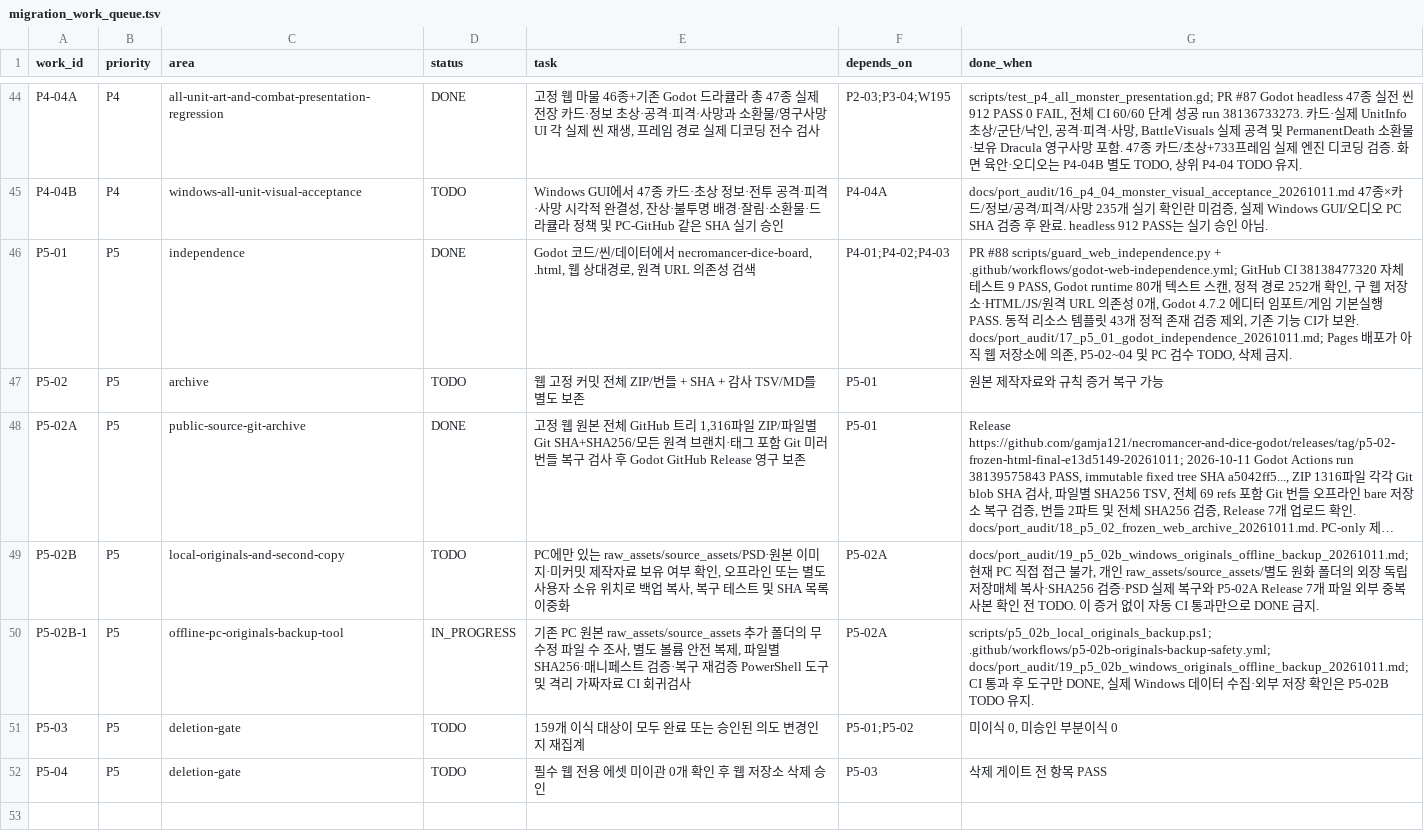
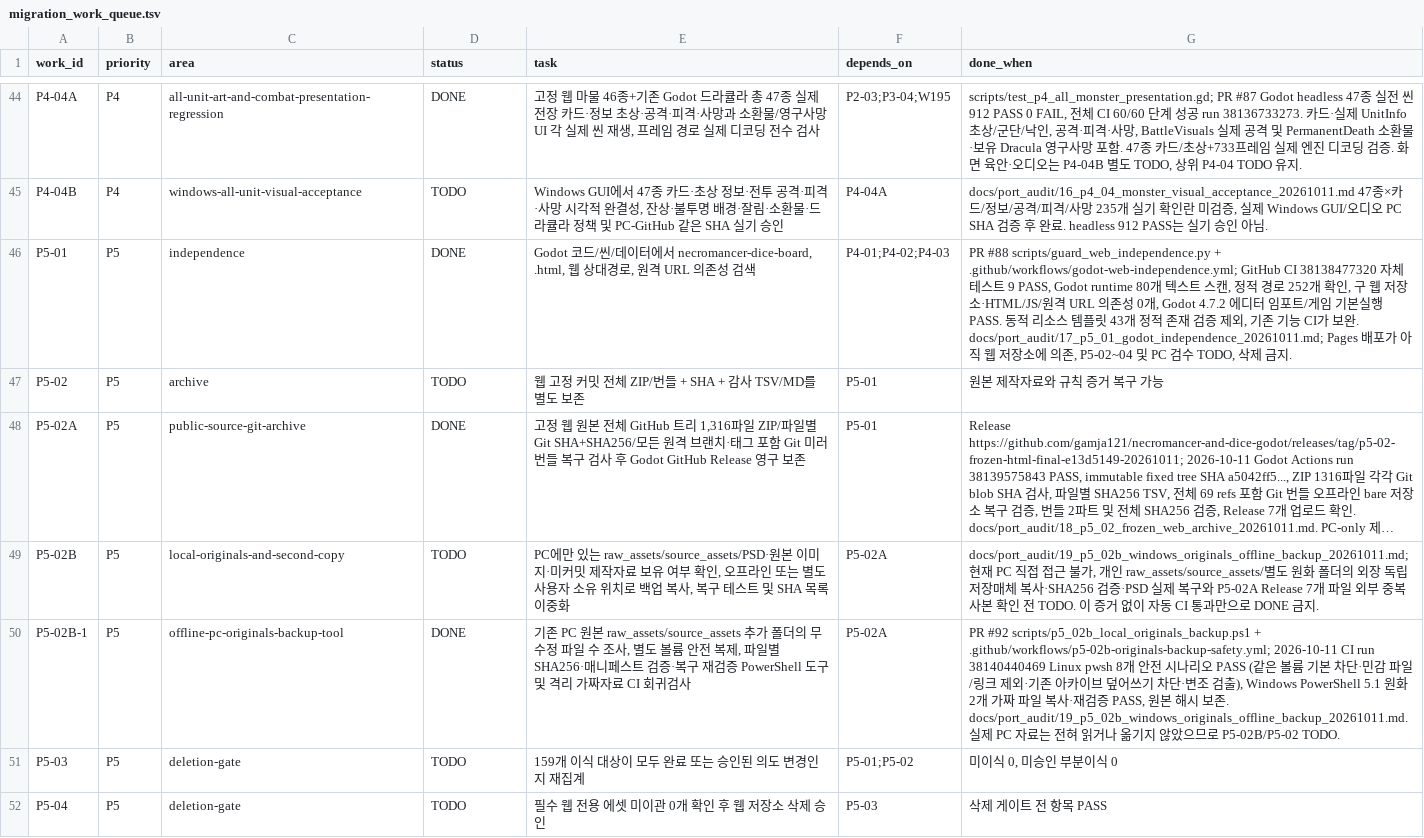
Before and after one commit to gamja121/necromancer-and-dice-godot, a TSV file: docs/port_audit/migration_work_queue.tsv, drawn as a sheet; only a part is shown, gaps mark what is left out; long unchanged cells end in …; the diff names each change by its address in the sheet, - before the commit and + after, or states it on an @@ line.

Commit message:
docs(p5): mark tested Windows offline backup tooling done; retain real PC backup approval TODO

```diff
--- a/docs/port_audit/migration_work_queue.tsv
+++ b/docs/port_audit/migration_work_queue.tsv
-D50 (status): IN_PROGRESS
+D50 (status): DONE
-G50 (done_when): scripts/p5_02b_local_originals_backup.ps1; .github/workflows/p5-02b-originals-backup-safety.yml; docs/port_audit/19_p5_02b_windows_originals_offline_backup_20261011.md; CI 통과 후 도구만 DONE, 실제 Windows 데이터 수집·외부 저장 확인은 P5-02B TODO 유지.
+G50 (done_when): PR #92 scripts/p5_02b_local_originals_backup.ps1 + .github/workflows/p5-02b-originals-backup-safety.yml; 2026-10-11 CI run 38140440469 Linux pwsh 8개 안전 시나리오 PASS (같은 볼륨 기본 차단·민감 파일/링크 제외·기존 아카이브 덮어쓰기 차단·변조 검출), Windows PowerShell 5.1 원화 2개 가짜 파일 복사·재검증 PASS, 원본 해시 보존. docs/port_audit/19_p5_02b_windows_originals_offline_backup_20261011.md. 실제 PC 자료는 전혀 읽거나 옮기지 않았으므로 P5-02B/P5-02 TODO.
```
